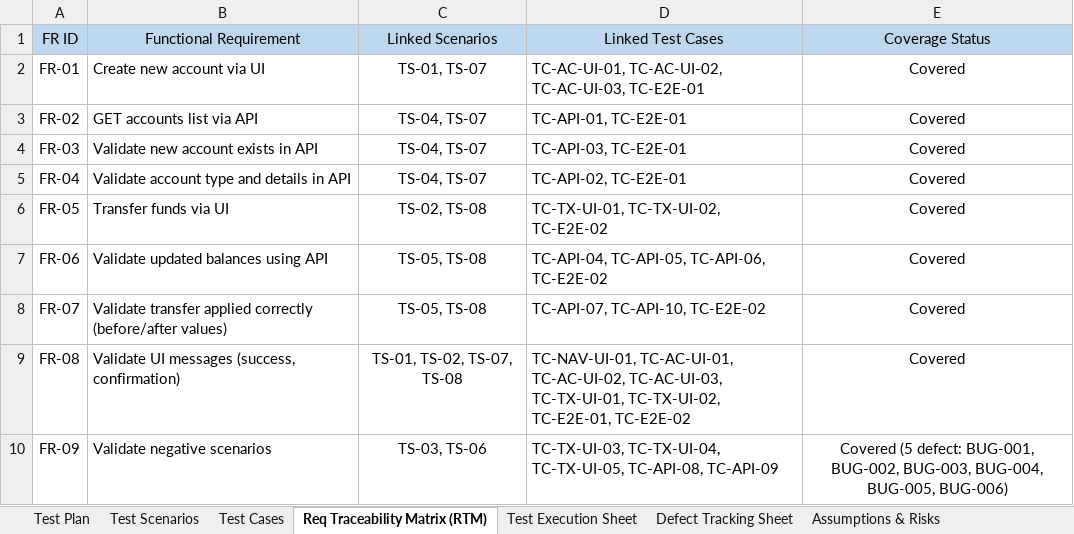
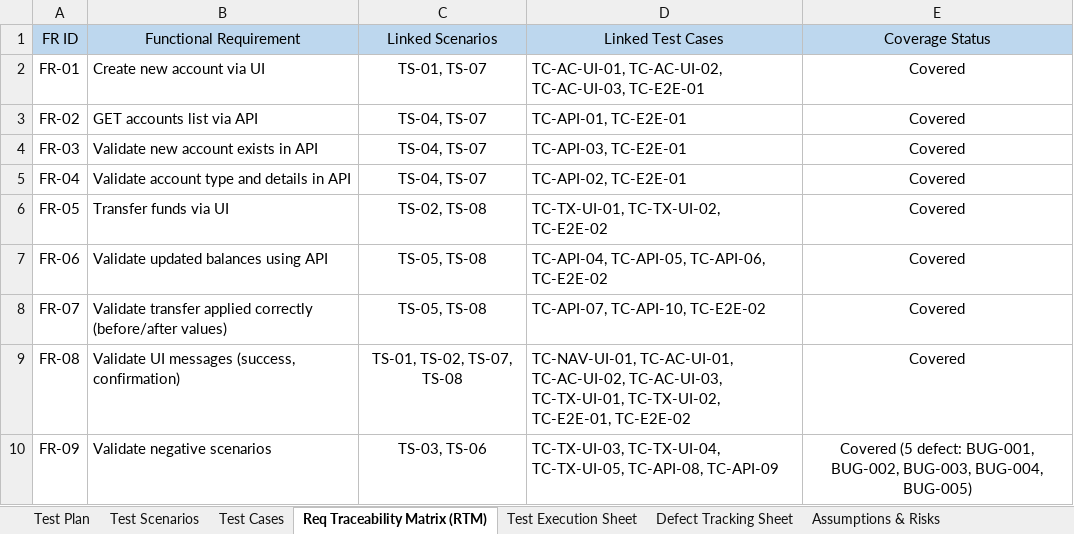
Before and after one commit to aijatinkapoor/Capstone, an Excel workbook: ParaBank_Final_Master_QA_Documentation.xlsx, sheet Req Traceability Matrix (RTM), drawn as a sheet; values as stored, in another font and other column widths than the file's, no borders; the diff names each change by its address in the sheet, - before the commit and + after, or states it on an @@ line.

```diff
--- a/ParaBank_Final_Master_QA_Documentation.xlsx (sheet Req Traceability Matrix (RTM))
+++ b/ParaBank_Final_Master_QA_Documentation.xlsx (sheet Req Traceability Matrix (RTM))
-E10 (Coverage Status): …BUG-003, BUG-004, BUG-005, BUG-006)
+E10 (Coverage Status): …BUG-003, BUG-004, BUG-005)
```
Also changed, not shown: sheet Defect Tracking Sheet, sheet Test Execution Sheet, sheet Test Summary Report, 5 other files.
